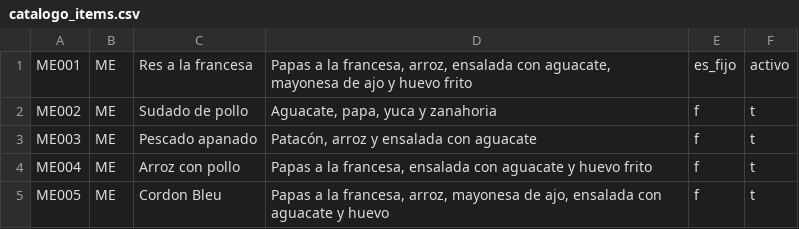
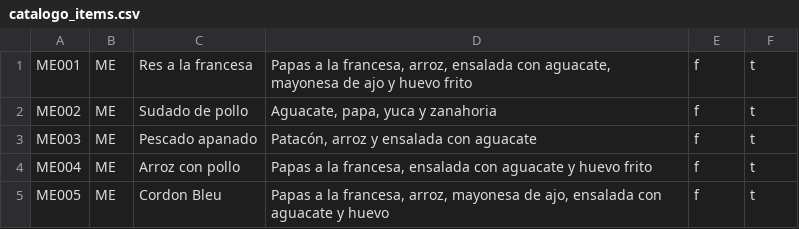
Before and after one commit to D4nielRivas/ia20-esumer-proyectos-p12, a CSV file: datos_menus/catalogo_items.csv, drawn as a sheet; only a part is shown.

Commit message:
docs: actualiza los datos de las tablas.

```diff
--- a/datos_menus/catalogo_items.csv
+++ b/datos_menus/catalogo_items.csv
@@ -1,2 +1,2 @@
-ME001,ME,Res a la francesa,"Papas a la francesa, arroz, ensalada con aguacate, mayonesa de ajo y huevo frito",es_fijo,activo
+ME001,ME,Res a la francesa,"Papas a la francesa, arroz, ensalada con aguacate, mayonesa de ajo y huevo frito",f,t
 ME002,ME,Sudado de pollo,"Aguacate, papa, yuca y zanahoria",f,t
```
Also changed, not shown: 2 other files.
